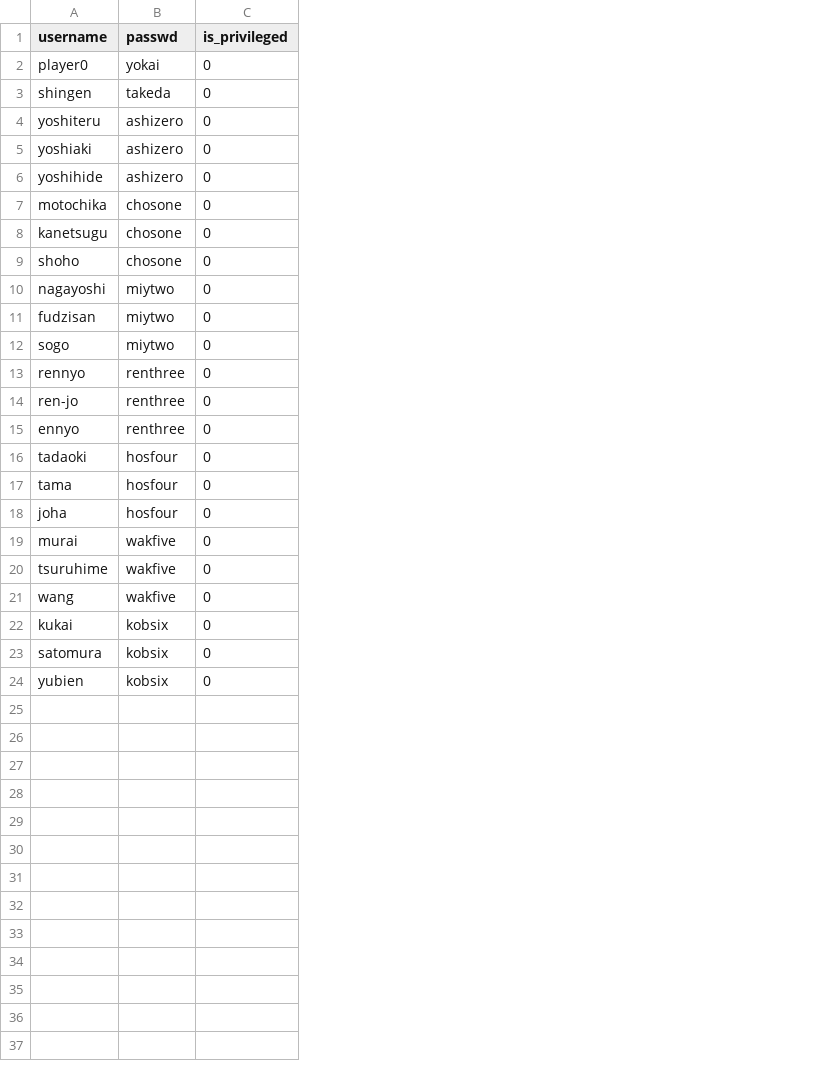
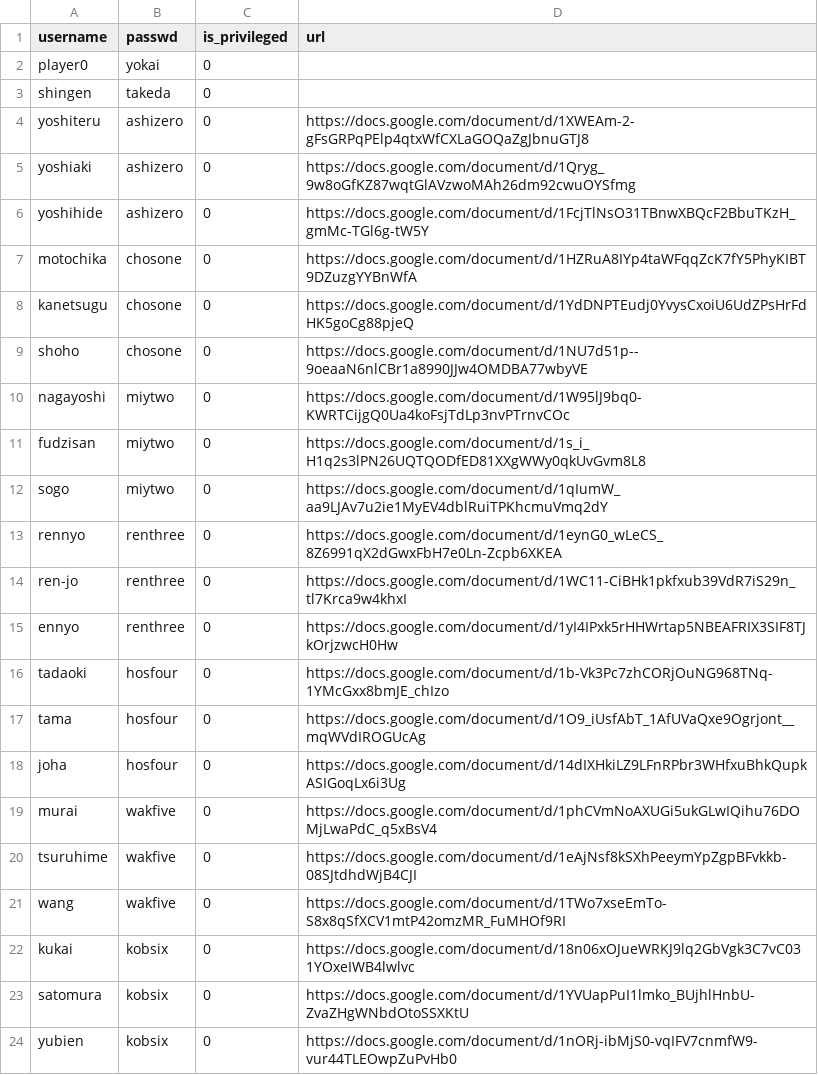
Before and after one commit to Edward-Croc/RPGConquestGame, a CSV file: var/csv/setupJapon1555CSV_players.csv, drawn as a sheet; the diff names each change by its address in the sheet, - before the commit and + after, or states it on an @@ line.

Commit message:
feat : restore 21 player URLs in Japon1555 CSV (#106 H2)
H2 fix from the SQL→CSV migration audit — restore the 21 player
Google Docs character-sheet URLs previously seeded by
setupJapon1555SQL_base.sql:26-49 but lost during CSV migration.

- setupJapon1555CSV_players.csv : new `url` column + 21 migrated URLs
- BDD/db_connector.php:859 : extend the players column list so
  loadCSVFile picks up the new column at scenario load time

Zero overlap with the 10 controller URLs already in
setupJapon1555CSV_controllers.csv — player URLs are per-player
character sheets, controller URLs are per-faction docs. Two
distinct buttons on controllers/view.php:85-86.

```diff
--- a/var/csv/setupJapon1555CSV_players.csv
+++ b/var/csv/setupJapon1555CSV_players.csv
+column D (url), rows 4-24: https://docs.google.com/document/d/1XWEAm-2-gFsGRPqPElp4qtxWfCXLaGOQaZgJbnuGTJ8 | https://docs.google.com/document/d/1Qryg_9w8oGfKZ87wqtGlAVzwoMAh26dm92cwuOYSfmg | https://docs.google.com/document/d/1FcjTlNsO31TBnwXBQcF2BbuTKzH_gmMc-TGl6g-tW5Y | https://docs.google.com/document/d/1HZRuA8IYp4taWFqqZcK7fY5PhyKIBT9DZuzgYYBnWfA | https://docs.google.com/document/d/1YdDNPTEudj0YvysCxoiU6UdZPsHrFdHK5goCg88pjeQ | https://docs.google.com/document/d/1NU7d51p--9oeaaN6nlCBr1a8990JJw4OMDBA77wbyVE | https://docs.google.com/document/d/1W95lJ9bq0-KWRTCijgQ0Ua4koFsjTdLp3nvPTrnvCOc | https://docs.google.com/document/d/1s_i_H1q2s3lPN26UQTQODfED81XXgWWy0qkUvGvm8L8 | https://docs.google.com/document/d/1qIumW_aa9LJAv7u2ie1MyEV4dblRuiTPKhcmuVmq2dY | https://docs.google.com/document/d/1eynG0_wLeCS_8Z6991qX2dGwxFbH7e0Ln-Zcpb6XKEA | https://docs.google.com/document/d/1WC11-CiBHk1pkfxub39VdR7iS29n_tl7Krca9w4khxI | https://docs.google.com/document/d/1yI4IPxk5rHHWrtap5NBEAFRIX3SIF8TJkOrjzwcH0Hw | https://docs.google.com/document/d/1b-Vk3Pc7zhCORjOuNG968TNq-1YMcGxx8bmJE_chIzo | https://docs.google.com/document/d/1O9_iUsfAbT_1AfUVaQxe9Ogrjont__mqWVdIROGUcAg | https://docs.google.com/document/d/14dIXHkiLZ9LFnRPbr3WHfxuBhkQupkASIGoqLx6i3Ug | https://docs.google.com/document/d/1phCVmNoAXUGi5ukGLwIQihu76DOMjLwaPdC_q5xBsV4 | https://docs.google.com/document/d/1eAjNsf8kSXhPeeymYpZgpBFvkkb-08SJtdhdWjB4CJI | https://docs.google.com/document/d/1TWo7xseEmTo-S8x8qSfXCV1mtP42omzMR_FuMHOf9RI | https://docs.google.com/document/d/18n06xOJueWRKJ9lq2GbVgk3C7vC031YOxeIWB4lwlvc | https://docs.google.com/document/d/1YVUapPuI1lmko_BUjhlHnbU-ZvaZHgWNbdOtoSSXKtU | https://docs.google.com/document/d/1nORj-ibMjS0-vqIFV7cnmfW9-vur44TLEOwpZuPvHb0
```
Also changed, not shown: 1 other file.
